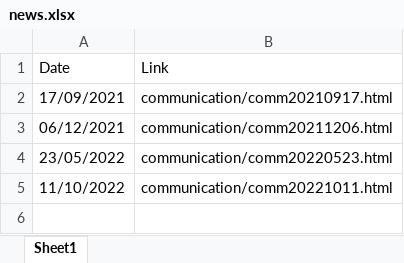
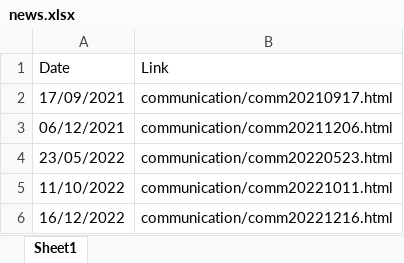
Before and after one commit to oncoestimand/oncowg_webpage, an Excel workbook: data/news.xlsx, sheet Sheet1, drawn as a sheet; values as stored, in another font and other column widths than the file's, no borders; the diff names each change by its address in the sheet, - before the commit and + after, or states it on an @@ line.

```diff
--- a/data/news.xlsx (sheet Sheet1)
+++ b/data/news.xlsx (sheet Sheet1)
+row 6: 16/12/2022 | communication/comm20221216.html
```
Also changed, not shown: 2 other files.
